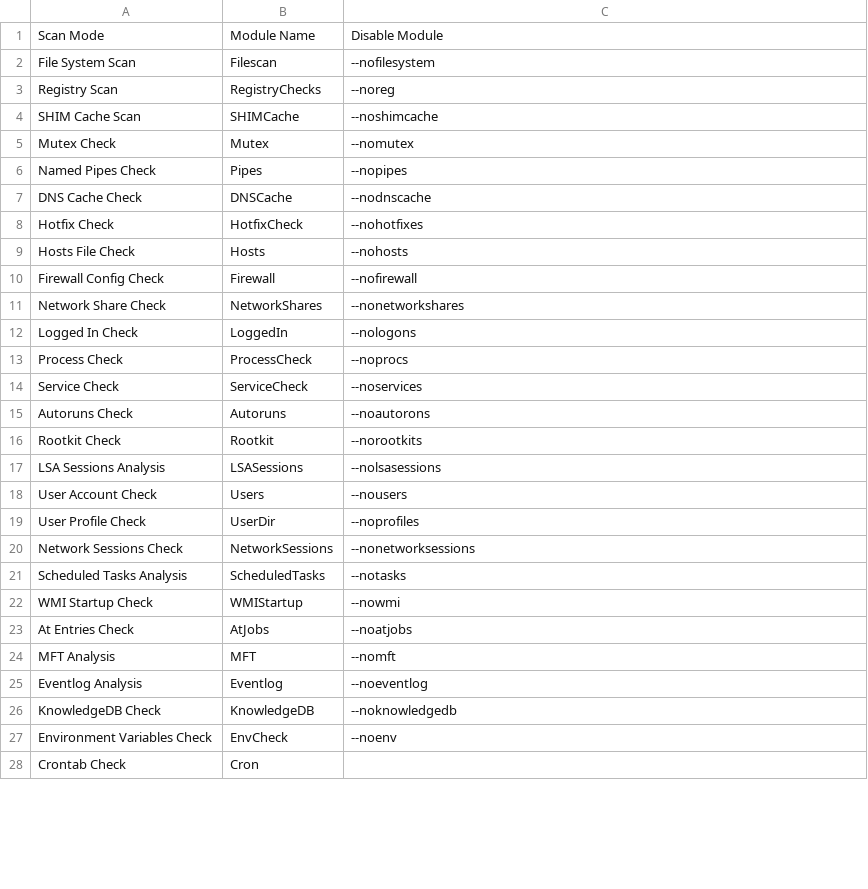
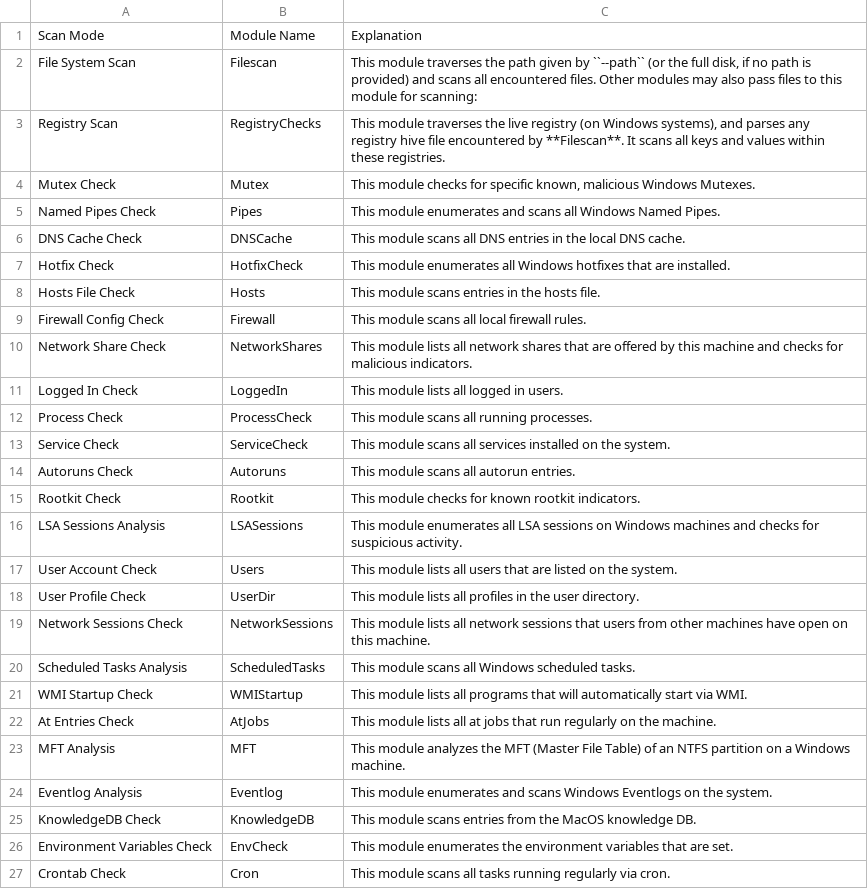
Before and after one commit to NextronSystems/thor-manual, a CSV file: csv/scan-module-naming.csv, drawn as a sheet; only a part is shown; the diff covers the shown part only.

```diff
--- a/csv/scan-module-naming.csv
+++ b/csv/scan-module-naming.csv
@@ -1,28 +1,27 @@
-Scan Mode;Module Name;Disable Module
-File System Scan;Filescan;--nofilesystem
-Registry Scan;RegistryChecks;--noreg
-SHIM Cache Scan;SHIMCache;--noshimcache
-Mutex Check;Mutex;--nomutex
-Named Pipes Check;Pipes;--nopipes
-DNS Cache Check;DNSCache;--nodnscache
-Hotfix Check;HotfixCheck;--nohotfixes
-Hosts File Check;Hosts;--nohosts
-Firewall Config Check;Firewall;--nofirewall
-Network Share Check;NetworkShares;--nonetworkshares
-Logged In Check;LoggedIn;--nologons
-Process Check;ProcessCheck;--noprocs
-Service Check;ServiceCheck;--noservices
-Autoruns Check;Autoruns;--noautorons
-Rootkit Check;Rootkit;--norootkits
-LSA Sessions Analysis;LSASessions;--nolsasessions
-User Account Check;Users;--nousers
-User Profile Check;UserDir;--noprofiles
-Network Sessions Check;NetworkSessions;--nonetworksessions
-Scheduled Tasks Analysis;ScheduledTasks;--notasks
-WMI Startup Check;WMIStartup;--nowmi
-At Entries Check;AtJobs;--noatjobs
-MFT Analysis;MFT;--nomft
-Eventlog Analysis;Eventlog;--noeventlog
-KnowledgeDB Check;KnowledgeDB;--noknowledgedb
-Environment Variables Check;EnvCheck;--noenv
-Crontab Check;Cron;
+Scan Mode;Module Name;Explanation
+File System Scan;Filescan;This module traverses the path given by ``--path`` (or the full disk, if no path is provided) and scans all encountered files. Other modules may also pass files to this module for scanning:
+Registry Scan;RegistryChecks;This module traverses the live registry (on Windows systems), and parses any registry hive file encountered by **Filescan**. It scans all keys and values within these registries.
+Mutex Check;Mutex;This module checks for specific known, malicious Windows Mutexes.
+Named Pipes Check;Pipes;This module enumerates and scans all Windows Named Pipes.
+DNS Cache Check;DNSCache;This module scans all DNS entries in the local DNS cache.
+Hotfix Check;HotfixCheck;This module enumerates all Windows hotfixes that are installed.
+Hosts File Check;Hosts;This module scans entries in the hosts file.
+Firewall Config Check;Firewall;This module scans all local firewall rules.
+Network Share Check;NetworkShares;This module lists all network shares that are offered by this machine and checks for malicious indicators.
+Logged In Check;LoggedIn;This module lists all logged in users.
+Process Check;ProcessCheck;This module scans all running processes.
+Service Check;ServiceCheck;This module scans all services installed on the system.
+Autoruns Check;Autoruns;This module scans all autorun entries.
+Rootkit Check;Rootkit;This module checks for known rootkit indicators.
+LSA Sessions Analysis;LSASessions;This module enumerates all LSA sessions on Windows machines and checks for suspicious activity.
+User Account Check;Users;This module lists all users that are listed on the system.
+User Profile Check;UserDir;This module lists all profiles in the user directory.
+Network Sessions Check;NetworkSessions;This module lists all network sessions that users from other machines have open on this machine.
+Scheduled Tasks Analysis;ScheduledTasks;This module scans all Windows scheduled tasks.
+WMI Startup Check;WMIStartup;This module lists all programs that will automatically start via WMI.
+At Entries Check;AtJobs;This module lists all at jobs that run regularly on the machine.
+MFT Analysis;MFT;This module analyzes the MFT (Master File Table) of an NTFS partition on a Windows machine.
+Eventlog Analysis;Eventlog;This module enumerates and scans Windows Eventlogs on the system.
+KnowledgeDB Check;KnowledgeDB;This module scans entries from the MacOS knowledge DB.
+Environment Variables Check;EnvCheck;This module enumerates the environment variables that are set.
+Crontab Check;Cron;This module scans all tasks running regularly via cron.
```
Also changed, not shown: 5 edited cells elsewhere in this file, csv/feature-caller-list.csv, csv/feature-naming.csv, 37 other files.
